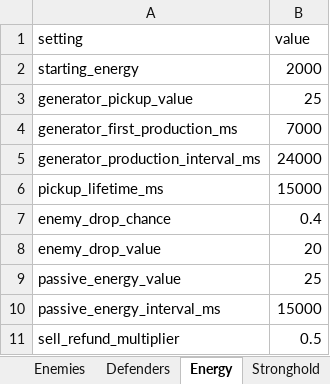
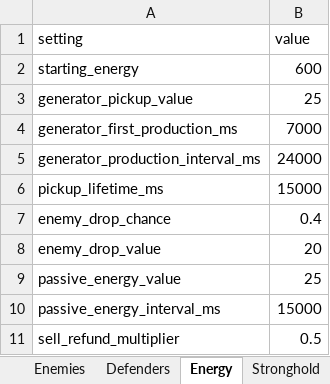
Before and after one commit to MatasZos/Surge, an Excel workbook: config/gameplay.xlsx, sheet Energy, drawn as a sheet; values as stored, in another font and other column widths than the file's, no borders; the diff names each change by its address in the sheet, - before the commit and + after, or states it on an @@ line.

```diff
--- a/config/gameplay.xlsx (sheet Energy)
+++ b/config/gameplay.xlsx (sheet Energy)
-B2 (value): 2000
+B2 (value): 600
```
Also changed, not shown: sheet Defenders, sheet Stronghold, 4 other files.
